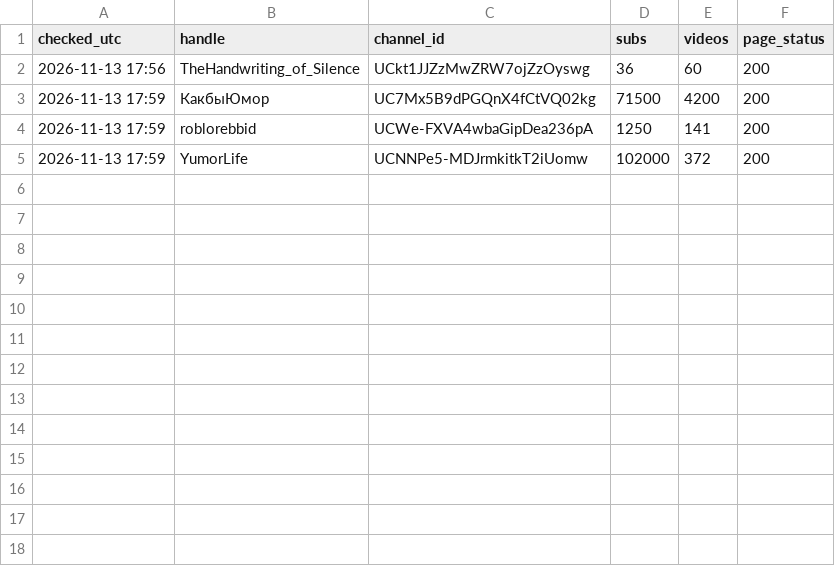
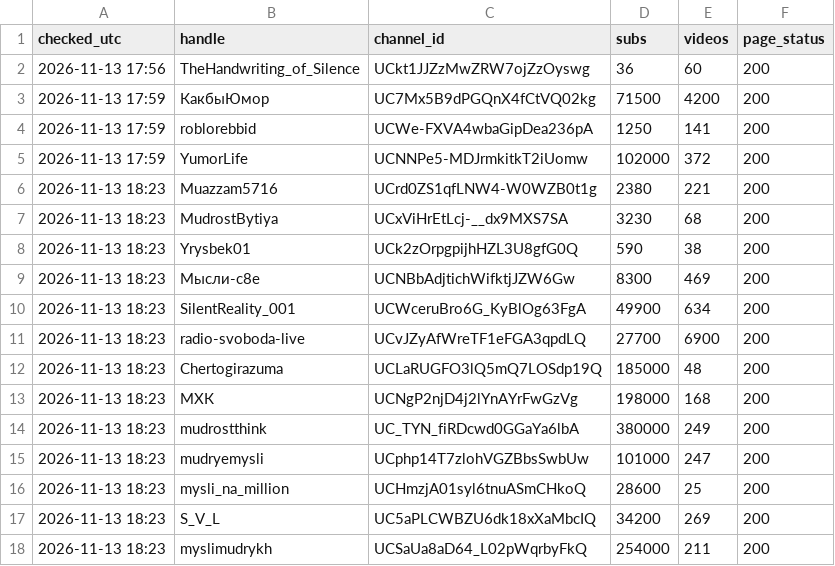
Before and after one commit to mikhailusenko88-hub/Mikhail, a CSV file: history/channels-2026-11.csv, drawn as a sheet.

Commit message:
status 2026-11-13_18:24

```diff
--- a/history/channels-2026-11.csv
+++ b/history/channels-2026-11.csv
@@ -5 +5,14 @@ checked_utc,handle,channel_id,subs,videos,page_status
 2026-11-13 17:59,YumorLife,UCNNPe5-MDJrmkitkT2iUomw,102000,372,200
+2026-11-13 18:23,Muazzam5716,UCrd0ZS1qfLNW4-W0WZB0t1g,2380,221,200
+2026-11-13 18:23,MudrostBytiya,UCxViHrEtLcj-__dx9MXS7SA,3230,68,200
+2026-11-13 18:23,Yrysbek01,UCk2zOrpgpijhHZL3U8gfG0Q,590,38,200
+2026-11-13 18:23,Мысли-с8е,UCNBbAdjtichWifktjJZW6Gw,8300,469,200
+2026-11-13 18:23,SilentReality_001,UCWceruBro6G_KyBlOg63FgA,49900,634,200
+2026-11-13 18:23,radio-svoboda-live,UCvJZyAfWreTF1eFGA3qpdLQ,27700,6900,200
+2026-11-13 18:23,Chertogirazuma,UCLaRUGFO3lQ5mQ7LOSdp19Q,185000,48,200
+2026-11-13 18:23,МХК,UCNgP2njD4j2lYnAYrFwGzVg,198000,168,200
+2026-11-13 18:23,mudrostthink,UC_TYN_fiRDcwd0GGaYa6lbA,380000,249,200
+2026-11-13 18:23,mudryemysli,UCphp14T7zlohVGZBbsSwbUw,101000,247,200
+2026-11-13 18:23,mysli_na_million,UCHmzjA01syl6tnuASmCHkoQ,28600,25,200
+2026-11-13 18:23,S_V_L,UC5aPLCWBZU6dk18xXaMbcIQ,34200,269,200
+2026-11-13 18:23,myslimudrykh,UCSaUa8aD64_L02pWqrbyFkQ,254000,211,200
```
Also changed, not shown: 10 other files.
